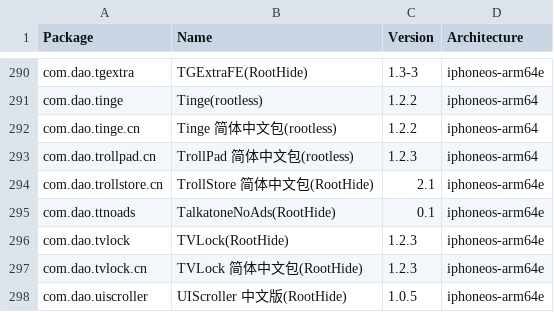
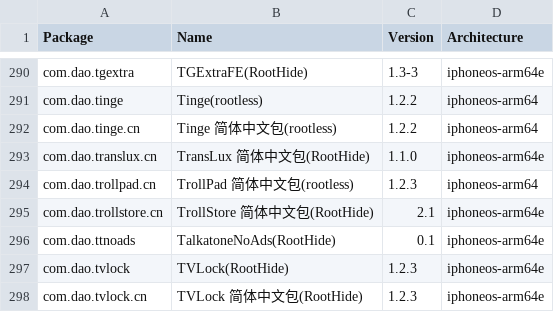
Before and after one commit to TrollStoreX/crc_bark, a CSV file: Library/Caches/com.nan.crc/a7b8ec617cd65f8d81a2a6acbd1dc629a979f605de7e02ec2622e509418b91b5.csv, drawn as a sheet; only a part is shown, gaps mark what is left out; the shorter side is filled out with more unchanged rows.

```diff
--- a/Library/Caches/com.nan.crc/a7b8ec617cd65f8d81a2a6acbd1dc629a979f605de7e02ec2622e509418b91b5.csv
+++ b/Library/Caches/com.nan.crc/a7b8ec617cd65f8d81a2a6acbd1dc629a979f605de7e02ec2622e509418b91b5.csv
@@ -292,2 +292,3 @@ com.dao.tinge,Tinge(rootless),1.2.2,iphoneos-arm64
 com.dao.tinge.cn,Tinge 简体中文包(rootless),1.2.2,iphoneos-arm64
+com.dao.translux.cn,TransLux 简体中文包(RootHide),1.1.0,iphoneos-arm64e
 com.dao.trollpad.cn,TrollPad 简体中文包(rootless),1.2.3,iphoneos-arm64
```
Also changed, not shown: Library/Caches/com.nan.crc/cb8f4db08f054bf5c796c697cc397568b6c9b8a5a6c69a58b7bf20fc5e352883.csv.
